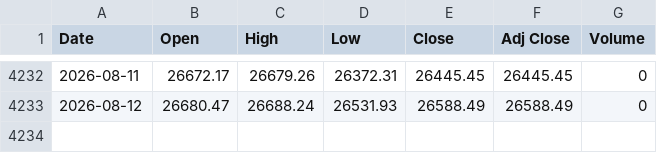
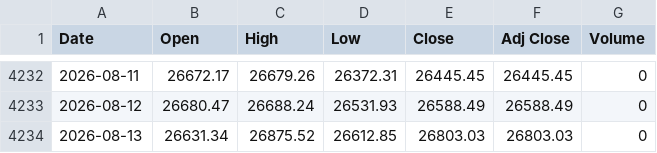
Before and after one commit to gophp509/nasdaq-quant-dashboard, a CSV file: data/raw/IXIC.csv, drawn as a sheet; only a part is shown, gaps mark what is left out; the diff names each change by its address in the sheet, - before the commit and + after, or states it on an @@ line.

```diff
--- a/data/raw/IXIC.csv
+++ b/data/raw/IXIC.csv
+row 4234: 2026-08-13 | 26631.34 | 26875.52 | 26612.85 | 26803.03 | 26803.03 | 0
```
Also changed, not shown: 4 other files.
